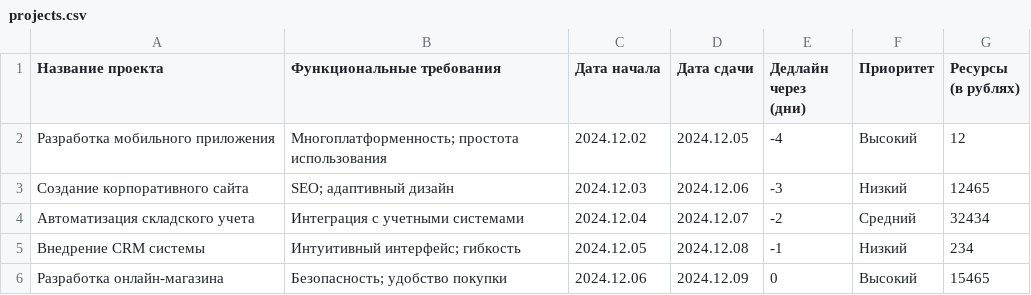
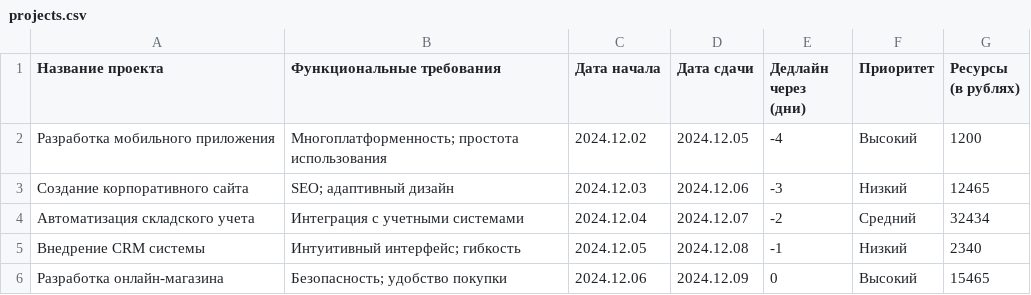
Before and after one commit to yeahbut47/My-datasets, a CSV file: projects.csv, drawn as a sheet.

Commit message:
Update projects.csv

```diff
--- a/projects.csv
+++ b/projects.csv
@@ -1,6 +1,6 @@
 Название проекта,Функциональные требования,Дата начала,Дата сдачи,Дедлайн через (дни),Приоритет,Ресурсы (в рублях)
-Разработка мобильного приложения,Многоплатформенность; простота использования,2024.12.02,2024.12.05,-4,Высокий,12
+Разработка мобильного приложения,Многоплатформенность; простота использования,2024.12.02,2024.12.05,-4,Высокий,1200
 Создание корпоративного сайта,SEO; адаптивный дизайн,2024.12.03,2024.12.06,-3,Низкий,12465
 Автоматизация складского учета,Интеграция с учетными системами,2024.12.04,2024.12.07,-2,Средний,32434
-Внедрение CRM системы,Интуитивный интерфейс; гибкость,2024.12.05,2024.12.08,-1,Низкий ,234
+Внедрение CRM системы,Интуитивный интерфейс; гибкость,2024.12.05,2024.12.08,-1,Низкий ,2340
 Разработка онлайн-магазина,Безопасность; удобство покупки,2024.12.06,2024.12.09,0,Высокий,15465
```
